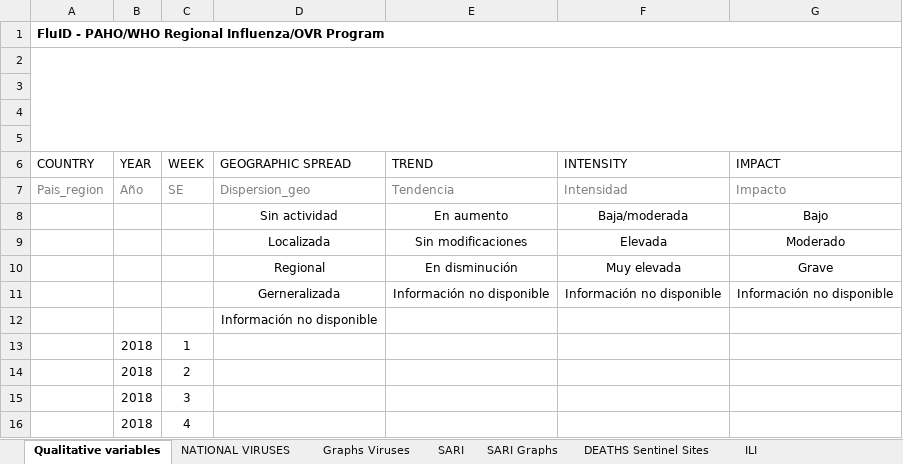
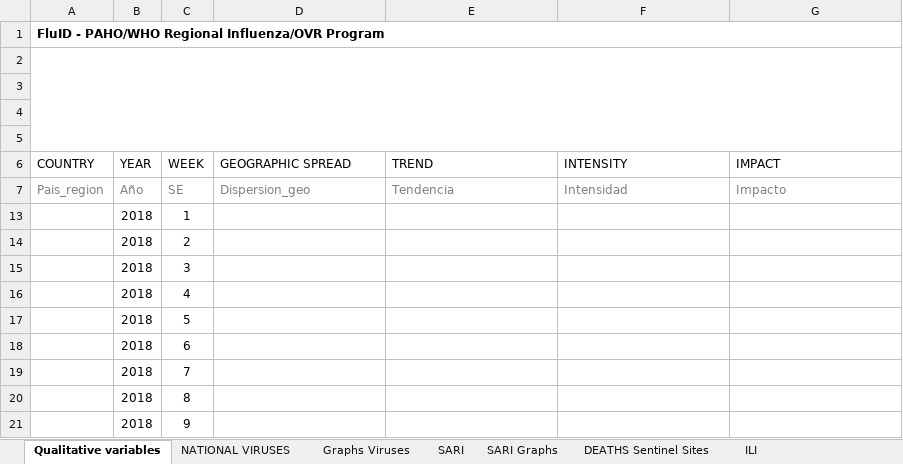
Before and after one commit to aguilarcar2/PAHOFLU_INT, an Excel workbook: Template/FluID/FluID_25.xlsx, sheet Qualitative variables, drawn as a sheet; only a part is shown; the shorter side is filled out with more unchanged rows; values as stored, in another font and other column widths than the file's, no borders; charts and pictures not drawn; the diff names each change by its address in the sheet, - before the commit and + after, or states it on an @@ line.

Commit message:
- Modificacion en el template de FLUID para los paises de idioma ingles, en la primera hoja

```diff
--- a/Template/FluID/FluID_25.xlsx (sheet Qualitative variables)
+++ b/Template/FluID/FluID_25.xlsx (sheet Qualitative variables)
-row 8:  |  |  | Sin actividad | En aumento | Baja/moderada | Bajo
-row 9:  |  |  | Localizada | Sin modificaciones | Elevada | Moderado
-row 10:  |  |  | Regional | En disminución | Muy elevada | Grave
-row 11:  |  |  | Gerneralizada | Información no disponible | Información no disponible | Información no disponible
-row 12:  |  |  | Información no disponible
```
Also changed, not shown: hidden cells, charts or pictures, Template/FluID/FluID_119.xlsx, Template/FluID/FluID_17.xlsx, 1 other file.
